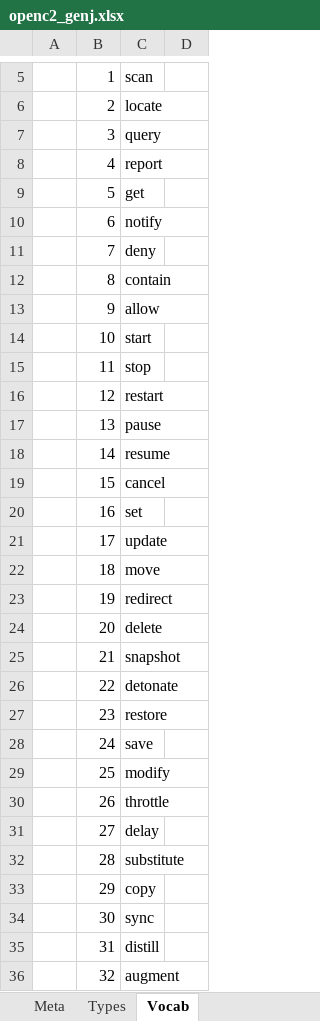
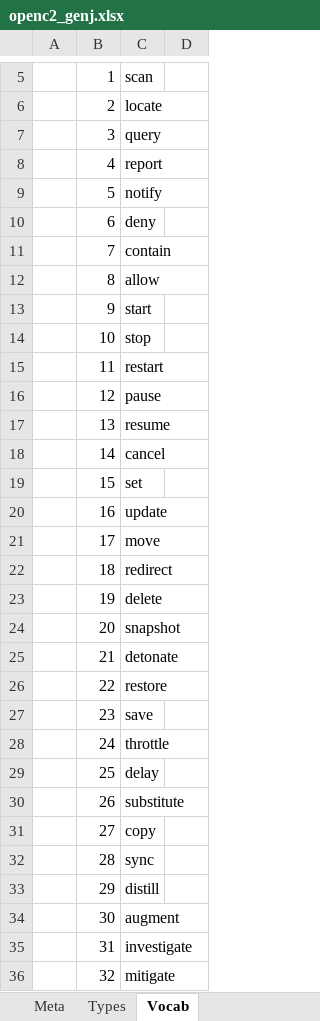
Before and after one commit to oasis-open/openc2-jadn-software, an Excel workbook: data_gen/openc2_genj.xlsx, sheet Vocab, drawn as a sheet; only a part is shown, gaps mark what is left out; values as stored, in another font and other column widths than the file's, no borders; the diff covers the shown part only; the diff names each change by its address in the sheet, - before the commit and + after, or states it on an @@ line.

```diff
--- a/data_gen/openc2_genj.xlsx (sheet Vocab)
+++ b/data_gen/openc2_genj.xlsx (sheet Vocab)
-C9: get
+C9: notify
-C10: notify
+C10: deny
-C11: deny
+C11: contain
-C12: contain
+C12: allow
-C13: allow
+C13: start
-C14: start
+C14: stop
-C15: stop
+C15: restart
-C16: restart
+C16: pause
-C17: pause
+C17: resume
-C18: resume
+C18: cancel
-C19: cancel
+C19: set
-C20: set
+C20: update
-C21: update
+C21: move
-C22: move
+C22: redirect
-C23: redirect
+C23: delete
-C24: delete
+C24: snapshot
-C25: snapshot
+C25: detonate
-C26: detonate
+C26: restore
-C27: restore
+C27: save
-C28: save
+C28: throttle
-C29: modify
+C29: delay
-C30: throttle
+C30: substitute
-C31: delay
+C31: copy
-C32: substitute
+C32: sync
-C33: copy
+C33: distill
-C34: sync
+C34: augment
-C35: distill
+C35: investigate
-C36: augment
+C36: mitigate
```
Also changed, not shown: 8 added rows, 2 removed rows and 1 edited cell elsewhere in this sheet, sheet Types, sheet Meta, 8 other files.
